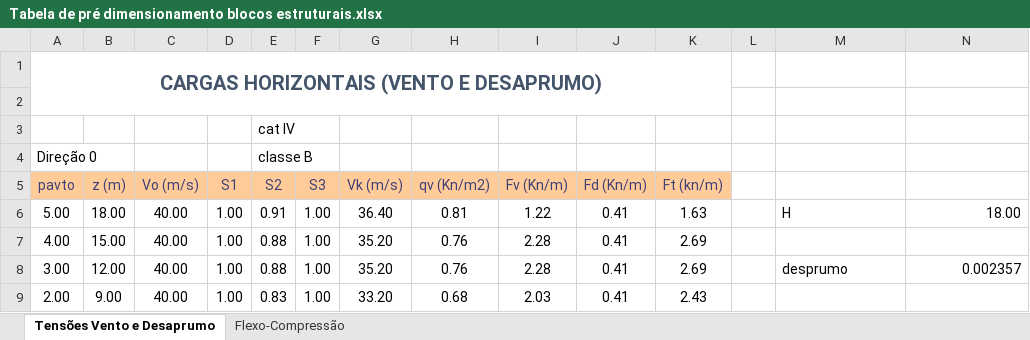
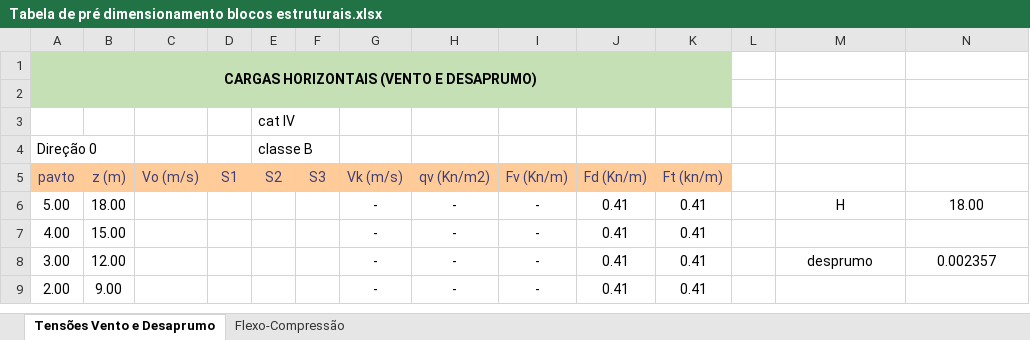
Before and after one commit to renatogcruz/BIM-Modeling, an Excel workbook: revit_alvenaria_estrutural/Curso Alvenaria Estrutural engenhaBIM/Tabela de pré dimensionamento blocos estruturais.xlsx, sheet Tensões Vento e Desaprumo, drawn as a sheet; only a part is shown; values as stored, in another font and other column widths than the file's, no borders; removed rows and columns are numbered as before the commit, all else as after; the diff covers the shown part only; the diff names each change by its address in the sheet, - before the commit and + after, or states it on an @@ line.

```diff
--- a/revit_alvenaria_estrutural/Curso Alvenaria Estrutural engenhaBIM/Tabela de pré dimensionamento blocos estruturais.xlsx (sheet Tensões Vento e Desaprumo)
+++ b/revit_alvenaria_estrutural/Curso Alvenaria Estrutural engenhaBIM/Tabela de pré dimensionamento blocos estruturais.xlsx (sheet Tensões Vento e Desaprumo)
-A1:K2 fill: none
+A1:K2 fill: #C5E0B4
-A1 text colour: #44546A
+A1 text colour: black, text size: smaller
-C6: 40.00
+C6: (empty)
-D6: 1.00
+D6: (empty)
-E6: 0.91
+E6: (empty)
-F6: 1.00
+F6: (empty)
-G6: 36.40
+G6: -
-H6: 0.81
+H6: -
-I6: 1.22
+I6: -
-K6: 1.63
+K6: 0.41
-M6 alignment: left
+M6 alignment: center
-N6 alignment: right
+N6 alignment: center
-row 7: 4.00 | 15.00 | 40.00 | 1.00 | 0.88 | 1.00 | 35.20 | 0.76 | 2.28 | 0.41 | 2.69
+row 7: 4.00 | 15.00 |  |  |  |  | - | - | - | 0.41 | 0.41
-C8: 40.00
+C8: (empty)
-D8: 1.00
+D8: (empty)
-E8: 0.88
+E8: (empty)
-F8: 1.00
+F8: (empty)
-G8: 35.20
+G8: -
-H8: 0.76
+H8: -
-I8: 2.28
+I8: -
-K8: 2.69
+K8: 0.41
-M8 alignment: left
+M8 alignment: center
-N8 alignment: right
+N8 alignment: center
-row 9: 2.00 | 9.00 | 40.00 | 1.00 | 0.83 | 1.00 | 33.20 | 0.68 | 2.03 | 0.41 | 2.43
+row 9: 2.00 | 9.00 |  |  |  |  | - | - | - | 0.41 | 0.41
```
Also changed, not shown: 64 edited cells and cell formats elsewhere in this sheet, sheet Flexo-Compressão, 3 other files.
